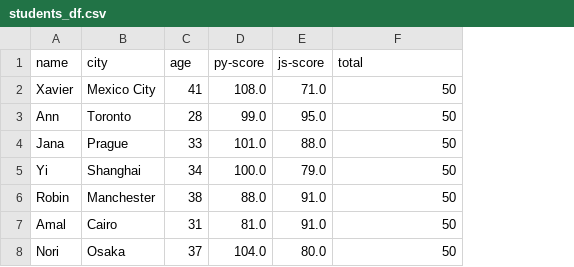
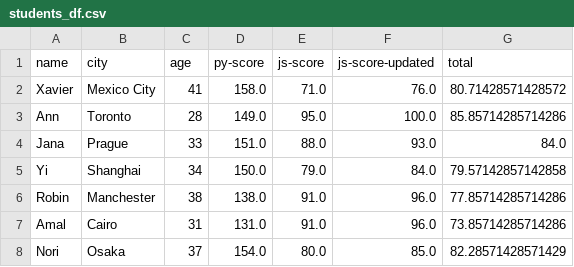
Before and after one commit to pkuestions/IH_RH_DA_FT_AUG_2022, a CSV file: Class_Materials/Pandas/students_df.csv, drawn as a sheet; addresses are those after the commit; the diff names each change by its address in the sheet, - before the commit and + after, or states it on an @@ line.

```diff
--- a/Class_Materials/Pandas/students_df.csv
+++ b/Class_Materials/Pandas/students_df.csv
+column F (js-score-updated), rows 2-8: 76.0 | 100.0 | 93.0 | 84.0 | 96.0 | 96.0 | 85.0
-D2 (py-score): 108.0
+D2 (py-score): 158.0
-G2 (total): 50
+G2 (total): 80.71428571428572
-D3 (py-score): 99.0
+D3 (py-score): 149.0
-G3 (total): 50
+G3 (total): 85.85714285714286
-D4 (py-score): 101.0
+D4 (py-score): 151.0
-G4 (total): 50
+G4 (total): 84.0
-D5 (py-score): 100.0
+D5 (py-score): 150.0
-G5 (total): 50
+G5 (total): 79.57142857142858
-D6 (py-score): 88.0
+D6 (py-score): 138.0
-G6 (total): 50
+G6 (total): 77.85714285714286
-D7 (py-score): 81.0
+D7 (py-score): 131.0
-G7 (total): 50
+G7 (total): 73.85714285714286
-D8 (py-score): 104.0
+D8 (py-score): 154.0
-G8 (total): 50
+G8 (total): 82.28571428571429
```
Also changed, not shown: 10 other files.
